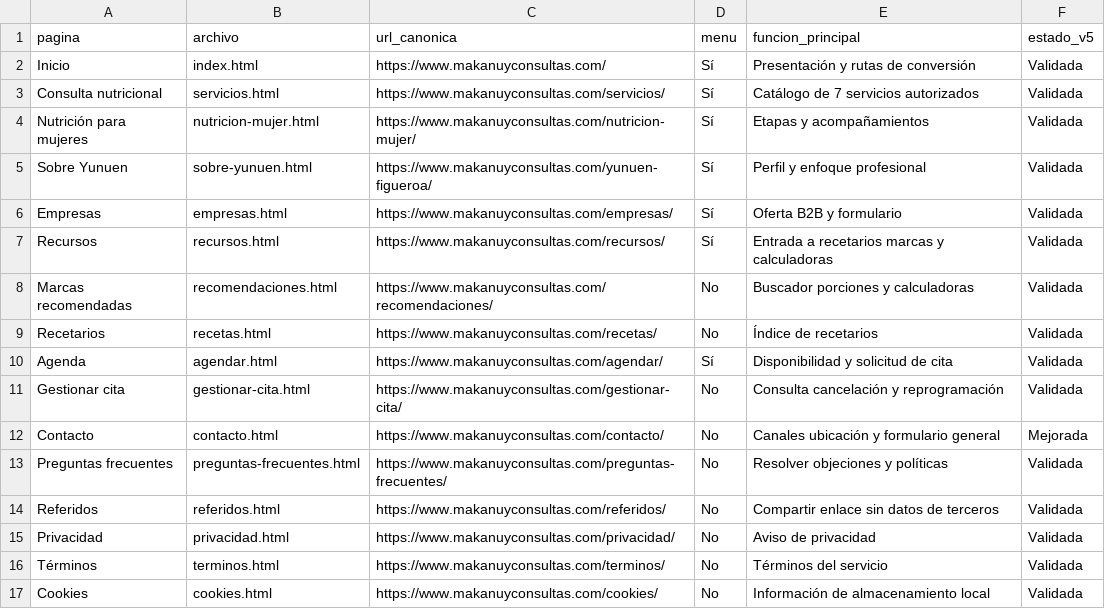
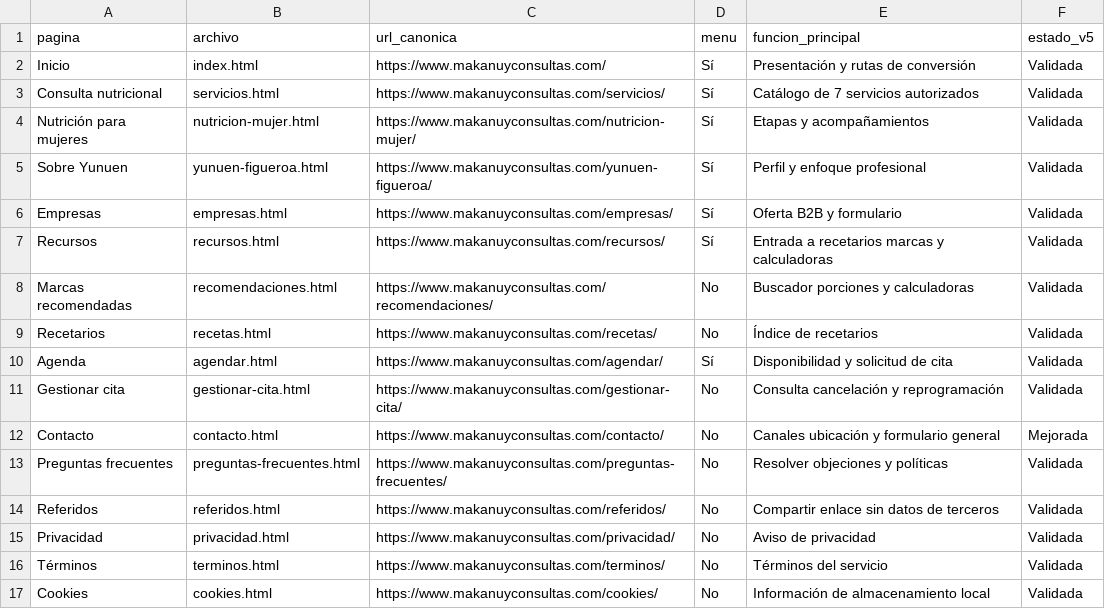
Before and after one commit to josegermanepz/makanuy-web, a CSV file: audit/pages.csv, drawn as a sheet.

Commit message:
Keep Yunuen profile on its canonical route

```diff
--- a/audit/pages.csv
+++ b/audit/pages.csv
@@ -4,3 +4,3 @@ Consulta nutricional,servicios.html,https://www.makanuyconsultas.com/servicios/,
 Nutrición para mujeres,nutricion-mujer.html,https://www.makanuyconsultas.com/nutricion-mujer/,Sí,Etapas y acompañamientos,Validada
-Sobre Yunuen,sobre-yunuen.html,https://www.makanuyconsultas.com/yunuen-figueroa/,Sí,Perfil y enfoque profesional,Validada
+Sobre Yunuen,yunuen-figueroa.html,https://www.makanuyconsultas.com/yunuen-figueroa/,Sí,Perfil y enfoque profesional,Validada
 Empresas,empresas.html,https://www.makanuyconsultas.com/empresas/,Sí,Oferta B2B y formulario,Validada
```
Also changed, not shown: 3 other files.
